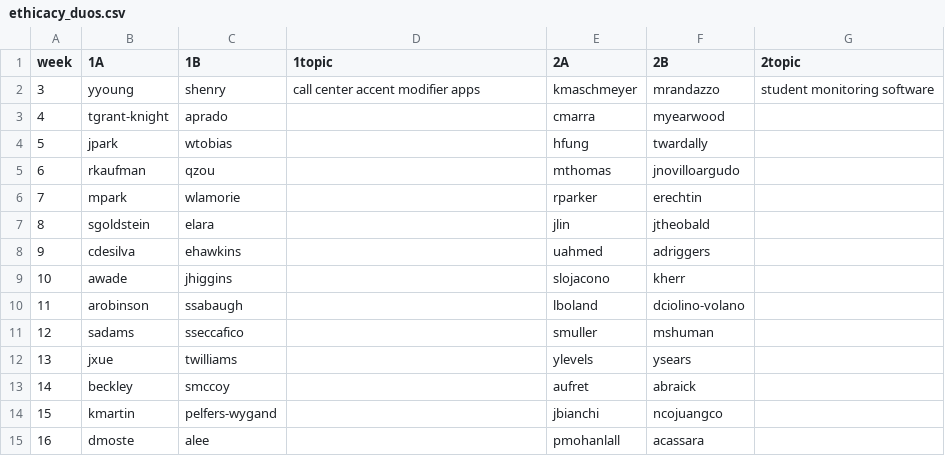
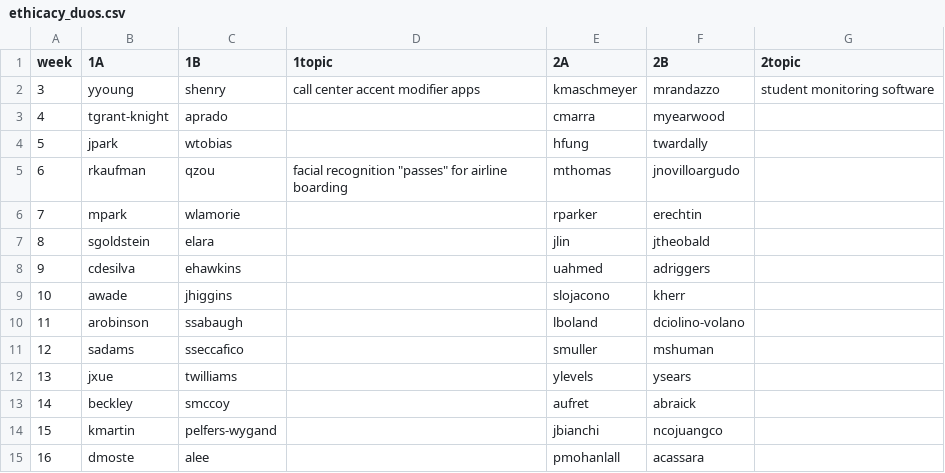
Before and after one commit to hunter-teacher-cert/csci77800-fall2022, a CSV file: ethicacy_duos.csv, drawn as a sheet.

Commit message:
Update ethicacy_duos.csv

```diff
--- a/ethicacy_duos.csv
+++ b/ethicacy_duos.csv
@@ -4,3 +4,3 @@ week,1A,1B,1topic,2A,2B,2topic
 5,jpark,wtobias,,hfung,twardally,
-6,rkaufman,qzou,,mthomas,jnovilloargudo,
+6,rkaufman,qzou,facial recognition "passes" for airline boarding,mthomas,jnovilloargudo,
 7,mpark,wlamorie,,rparker,erechtin,
```
